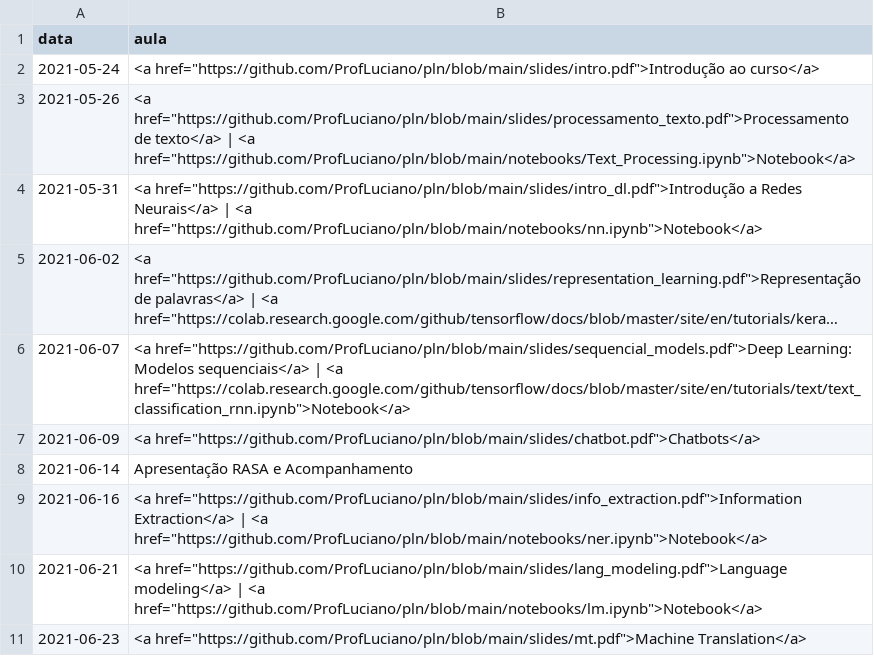
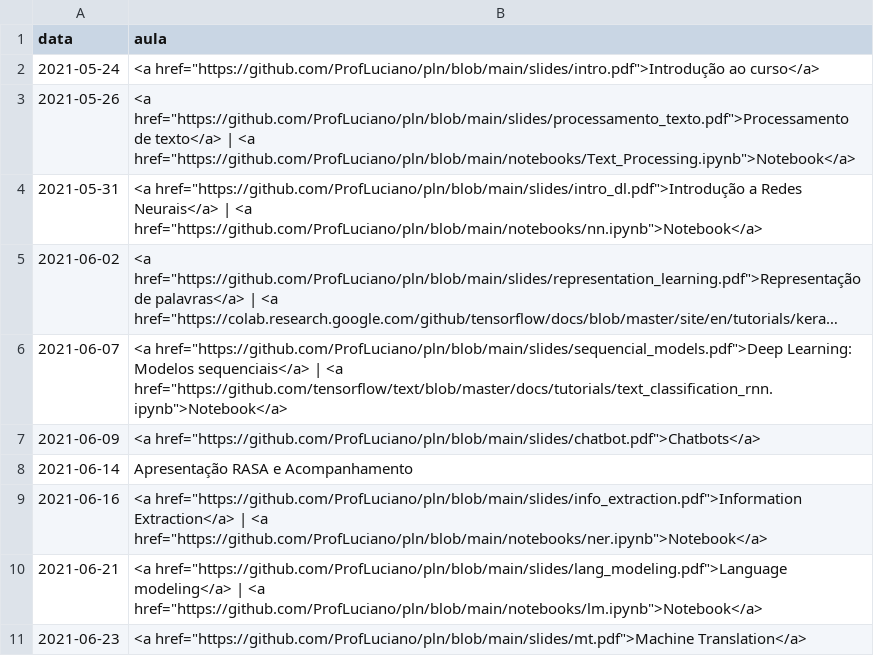
Before and after one commit to ProfLuciano/pln, a CSV file: pages/data.csv, drawn as a sheet; only a part is shown; long unchanged cells end in …; the diff names each change by its address in the sheet, - before the commit and + after, or states it on an @@ line.

```diff
--- a/pages/data.csv
+++ b/pages/data.csv
-B6 (aula): …| <a href="https://colab.research.google.com/github/tensorflow/docs/blob/master/site/en/tutorials/text/text_classification_rnn.ipynb">Notebook</a>
+B6 (aula): …| <a href="https://github.com/tensorflow/text/blob/master/docs/tutorials/text_classification_rnn.ipynb">Notebook</a>
```
Also changed, not shown: 1 other file.
